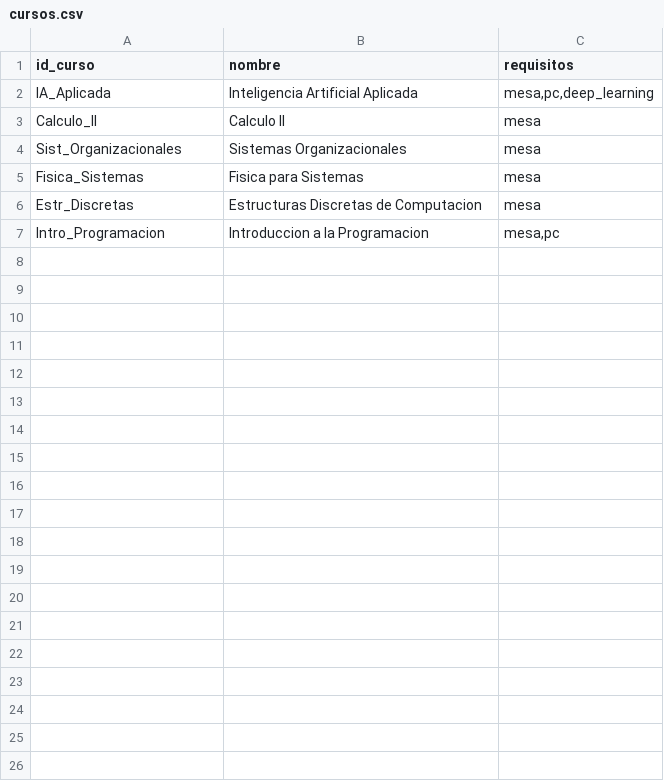
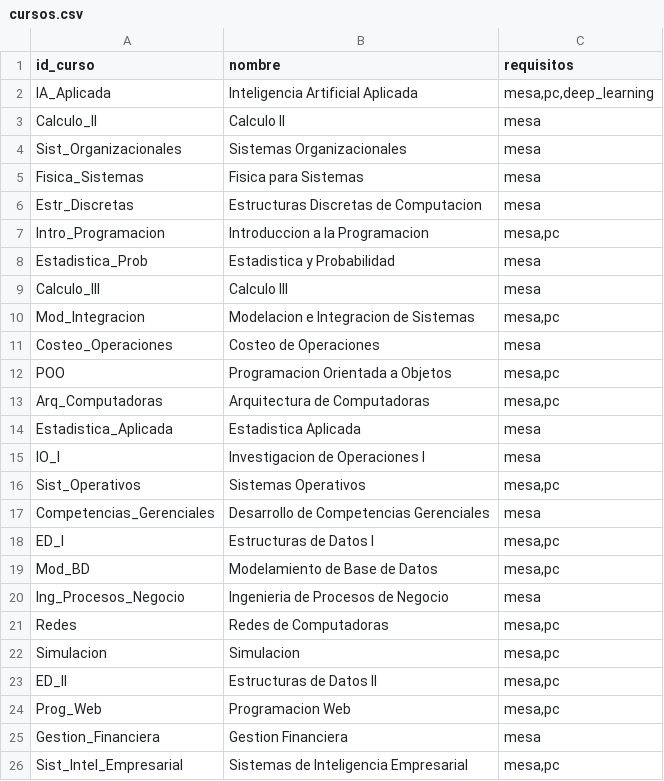
Before and after one commit to Marchitroll/uctp, a CSV file: dataset/cursos.csv, drawn as a sheet; only a part is shown; the diff covers the shown part only; the diff names each change by its address in the sheet, - before the commit and + after, or states it on an @@ line.

```diff
--- a/dataset/cursos.csv
+++ b/dataset/cursos.csv
+row 8: Estadistica_Prob | Estadistica y Probabilidad | mesa
+row 9: Calculo_III | Calculo III | mesa
+row 10: Mod_Integracion | Modelacion e Integracion de Sistemas | mesa,pc
+row 11: Costeo_Operaciones | Costeo de Operaciones | mesa
+row 12: POO | Programacion Orientada a Objetos | mesa,pc
+row 13: Arq_Computadoras | Arquitectura de Computadoras | mesa,pc
+row 14: Estadistica_Aplicada | Estadistica Aplicada | mesa
+row 15: IO_I | Investigacion de Operaciones I | mesa
+row 16: Sist_Operativos | Sistemas Operativos | mesa,pc
+row 17: Competencias_Gerenciales | Desarrollo de Competencias Gerenciales | mesa
+row 18: ED_I | Estructuras de Datos I | mesa,pc
+row 19: Mod_BD | Modelamiento de Base de Datos | mesa,pc
+row 20: Ing_Procesos_Negocio | Ingenieria de Procesos de Negocio | mesa
+row 21: Redes | Redes de Computadoras | mesa,pc
+row 22: Simulacion | Simulacion | mesa,pc
+row 23: ED_II | Estructuras de Datos II | mesa,pc
+row 24: Prog_Web | Programacion Web | mesa,pc
+row 25: Gestion_Financiera | Gestion Financiera | mesa
+row 26: Sist_Intel_Empresarial | Sistemas de Inteligencia Empresarial | mesa,pc
```
Also changed, not shown: 21 added rows elsewhere in this file, dataset/curriculo_evento.csv, dataset/eventos.csv, 8 other files.
